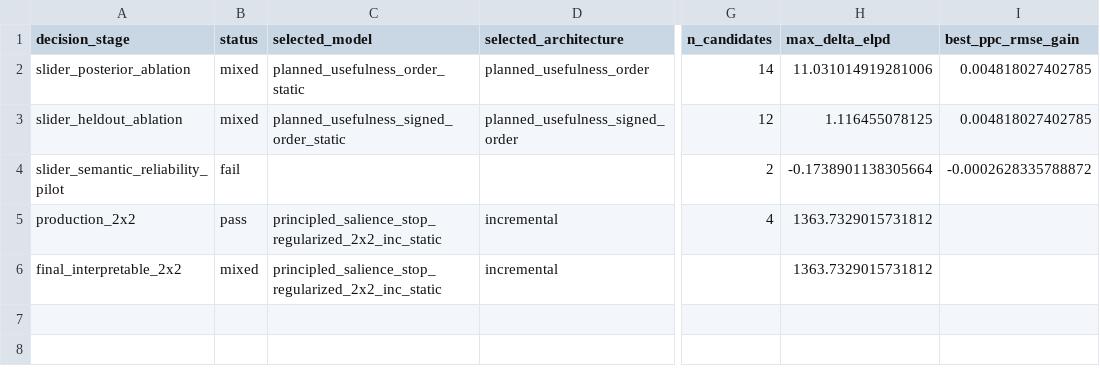
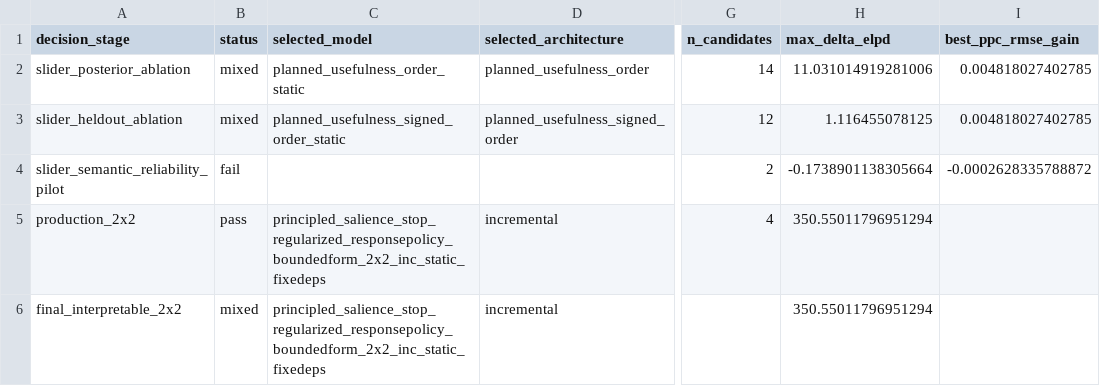
Before and after one commit to HeningWang/numpyro_adjective_modelling, a CSV file: analysis/results_model_selection/stats/model_selection_stage_decisions.csv, drawn as a sheet; only a part is shown, gaps mark what is left out; the diff names each change by its address in the sheet, - before the commit and + after, or states it on an @@ line.

```diff
--- a/analysis/results_model_selection/stats/model_selection_stage_decisions.csv
+++ b/analysis/results_model_selection/stats/model_selection_stage_decisions.csv
-C5:C6 (selected_model): principled_salience_stop_regularized_2x2_inc_static
+C5:C6 (selected_model): principled_salience_stop_regularized_responsepolicy_boundedform_2x2_inc_static_fixedeps
-H5:H6 (max_delta_elpd): 1363.7329015731812
+H5:H6 (max_delta_elpd): 350.55011796951294
```
Also changed, not shown: analysis/results_model_selection/stats/model_selection_candidate_scores.csv, analysis/results_model_selection/stats/model_selection_evidence_status.csv, 37 other files.
